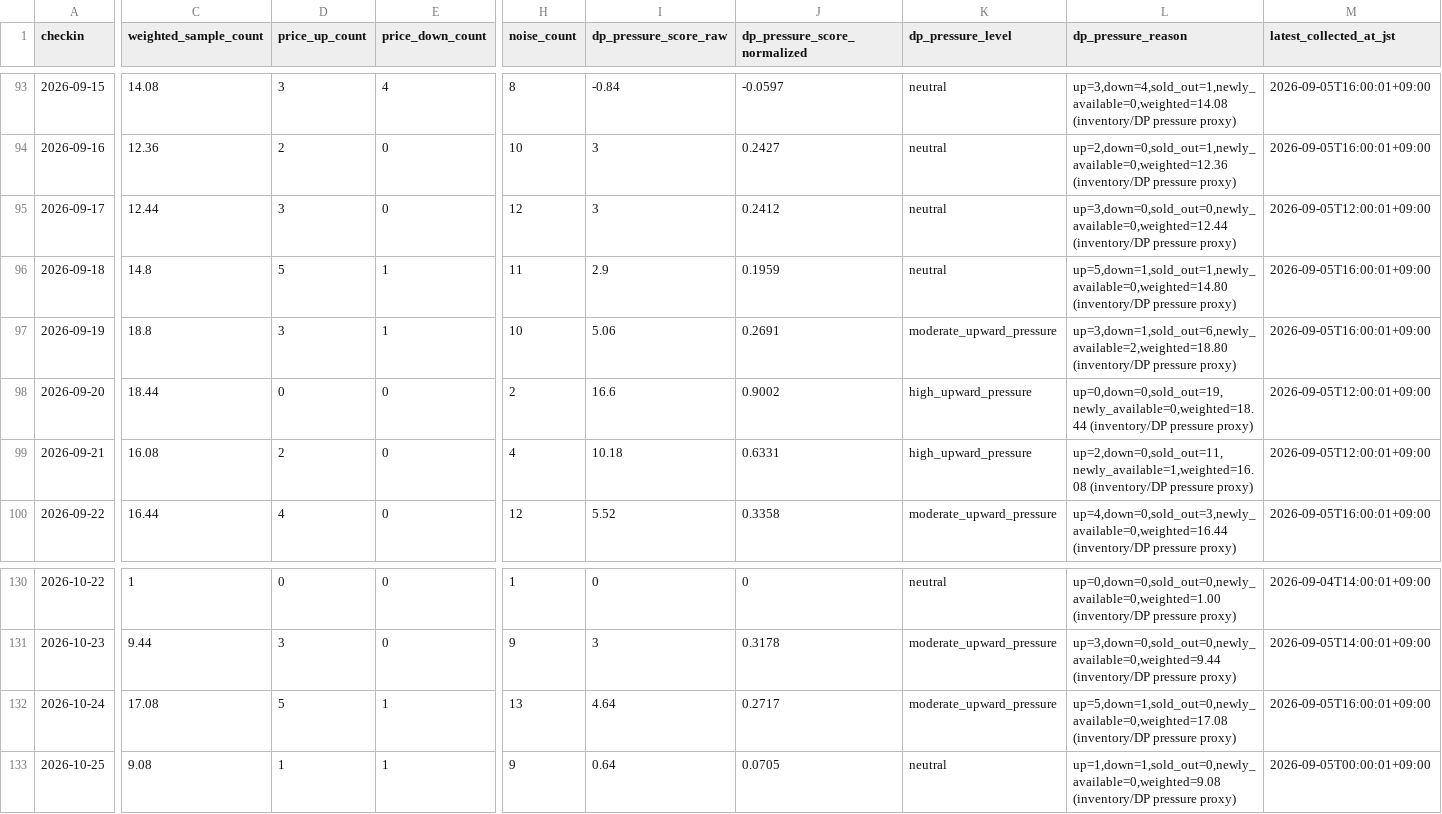
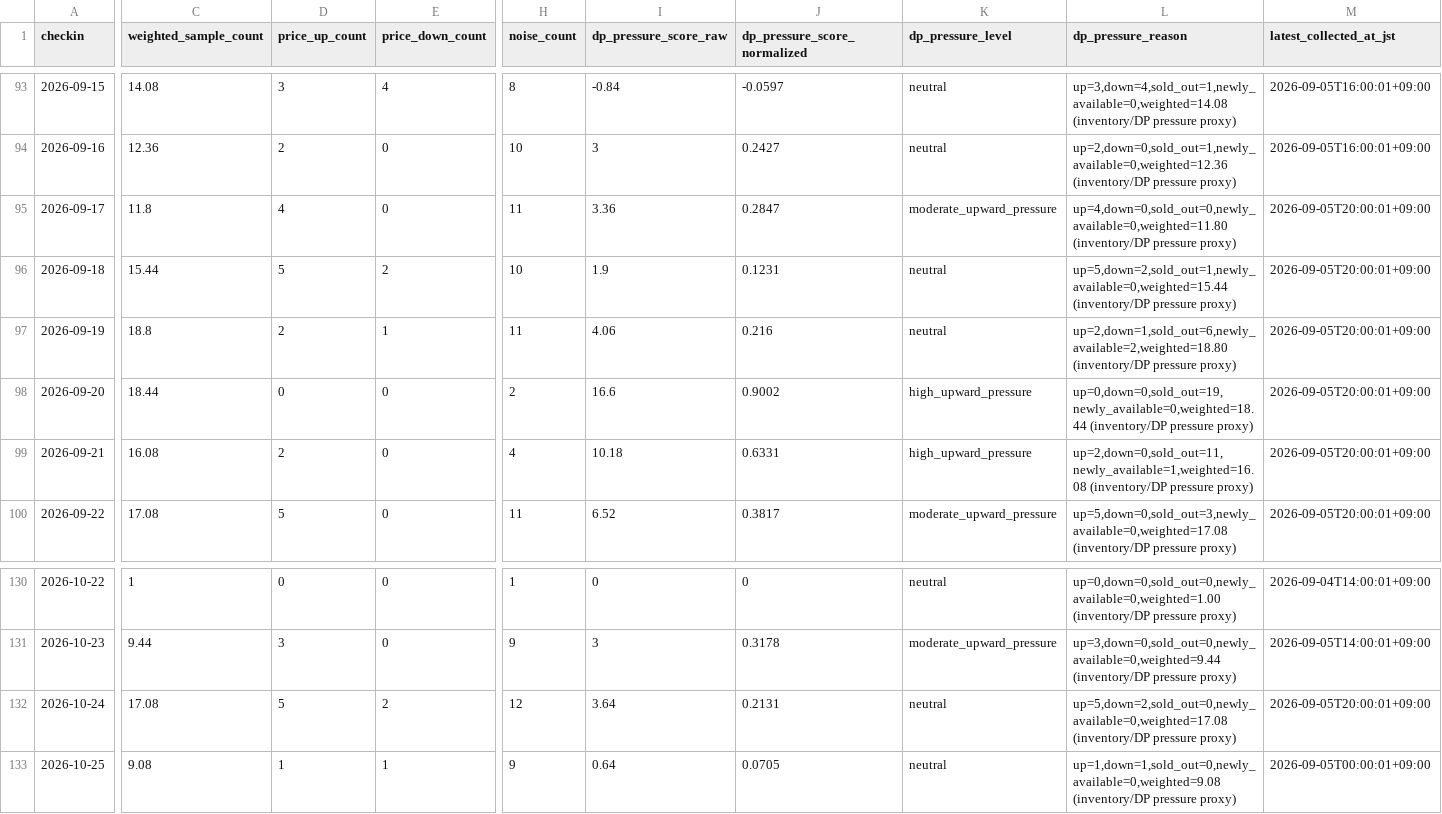
Before and after one commit to ginisato-hash/zao-market-intelligence, a CSV file: apps/zmi-bi-web/data/market_dp_pressure_by_checkin.csv, drawn as a sheet; only a part is shown, gaps mark what is left out; the diff covers the shown part only; the diff names each change by its address in the sheet, - before the commit and + after, or states it on an @@ line.

```diff
--- a/apps/zmi-bi-web/data/market_dp_pressure_by_checkin.csv
+++ b/apps/zmi-bi-web/data/market_dp_pressure_by_checkin.csv
-C95 (weighted_sample_count): 12.44
+C95 (weighted_sample_count): 11.8
-D95 (price_up_count): 3
+D95 (price_up_count): 4
-H95 (noise_count): 12
+H95 (noise_count): 11
-I95 (dp_pressure_score_raw): 3
+I95 (dp_pressure_score_raw): 3.36
-J95 (dp_pressure_score_normalized): 0.2412
+J95 (dp_pressure_score_normalized): 0.2847
-K95 (dp_pressure_level): neutral
+K95 (dp_pressure_level): moderate_upward_pressure
-L95 (dp_pressure_reason): up=3,down=0,sold_out=0,newly_available=0,weighted=12.44 (inventory/DP pressure…
+L95 (dp_pressure_reason): up=4,down=0,sold_out=0,newly_available=0,weighted=11.80 (inventory/DP pressure…
-M95 (latest_collected_at_jst): 2026-09-05T12:00:01+09:00
+M95 (latest_collected_at_jst): 2026-09-05T20:00:01+09:00
-C96 (weighted_sample_count): 14.8
+C96 (weighted_sample_count): 15.44
-E96 (price_down_count): 1
+E96 (price_down_count): 2
-H96 (noise_count): 11
+H96 (noise_count): 10
-I96 (dp_pressure_score_raw): 2.9
+I96 (dp_pressure_score_raw): 1.9
-J96 (dp_pressure_score_normalized): 0.1959
+J96 (dp_pressure_score_normalized): 0.1231
-L96 (dp_pressure_reason): up=5,down=1,sold_out=1,newly_available=0,weighted=14.80 (inventory/DP pressure…
+L96 (dp_pressure_reason): up=5,down=2,sold_out=1,newly_available=0,weighted=15.44 (inventory/DP pressure…
-M96:M97 (latest_collected_at_jst): 2026-09-05T16:00:01+09:00
+M96:M97 (latest_collected_at_jst): 2026-09-05T20:00:01+09:00
-D97 (price_up_count): 3
+D97 (price_up_count): 2
-H97 (noise_count): 10
+H97 (noise_count): 11
-I97 (dp_pressure_score_raw): 5.06
+I97 (dp_pressure_score_raw): 4.06
-J97 (dp_pressure_score_normalized): 0.2691
+J97 (dp_pressure_score_normalized): 0.216
-K97 (dp_pressure_level): moderate_upward_pressure
+K97 (dp_pressure_level): neutral
-L97 (dp_pressure_reason): up=3,down=1,sold_out=6,newly_available=2,weighted=18.80 (inventory/DP pressure…
+L97 (dp_pressure_reason): up=2,down=1,sold_out=6,newly_available=2,weighted=18.80 (inventory/DP pressure…
-M98:M99 (latest_collected_at_jst): 2026-09-05T12:00:01+09:00
+M98:M99 (latest_collected_at_jst): 2026-09-05T20:00:01+09:00
-C100 (weighted_sample_count): 16.44
+C100 (weighted_sample_count): 17.08
-D100 (price_up_count): 4
+D100 (price_up_count): 5
-H100 (noise_count): 12
+H100 (noise_count): 11
-I100 (dp_pressure_score_raw): 5.52
+I100 (dp_pressure_score_raw): 6.52
-J100 (dp_pressure_score_normalized): 0.3358
+J100 (dp_pressure_score_normalized): 0.3817
-L100 (dp_pressure_reason): up=4,down=0,sold_out=3,newly_available=0,weighted=16.44 (inventory/DP pressure…
+L100 (dp_pressure_reason): up=5,down=0,sold_out=3,newly_available=0,weighted=17.08 (inventory/DP pressure…
-M100 (latest_collected_at_jst): 2026-09-05T16:00:01+09:00
+M100 (latest_collected_at_jst): 2026-09-05T20:00:01+09:00
-E132 (price_down_count): 1
+E132 (price_down_count): 2
-H132 (noise_count): 13
+H132 (noise_count): 12
-I132 (dp_pressure_score_raw): 4.64
+I132 (dp_pressure_score_raw): 3.64
-J132 (dp_pressure_score_normalized): 0.2717
+J132 (dp_pressure_score_normalized): 0.2131
-K132 (dp_pressure_level): moderate_upward_pressure
+K132 (dp_pressure_level): neutral
-L132 (dp_pressure_reason): up=5,down=1,sold_out=0,newly_available=0,weighted=17.08 (inventory/DP pressure…
+L132 (dp_pressure_reason): up=5,down=2,sold_out=0,newly_available=0,weighted=17.08 (inventory/DP pressure…
-M132 (latest_collected_at_jst): 2026-09-05T16:00:01+09:00
+M132 (latest_collected_at_jst): 2026-09-05T20:00:01+09:00
```
Also changed, not shown: 64 edited cells elsewhere in this file, .data/history/zao_signals_2027_02.csv, apps/zmi-bi-web/data/market_price_movement_signals.csv, 12 other files.
